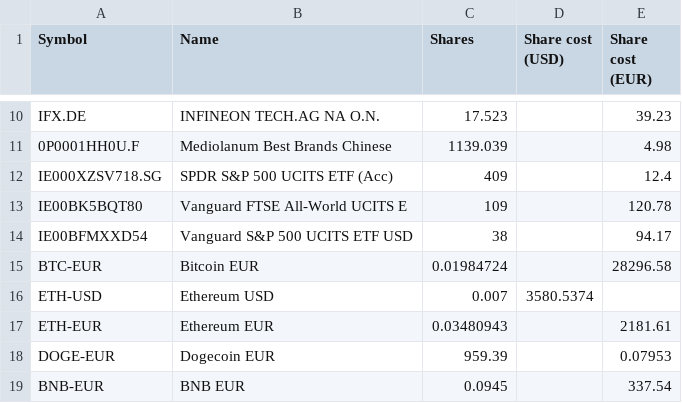
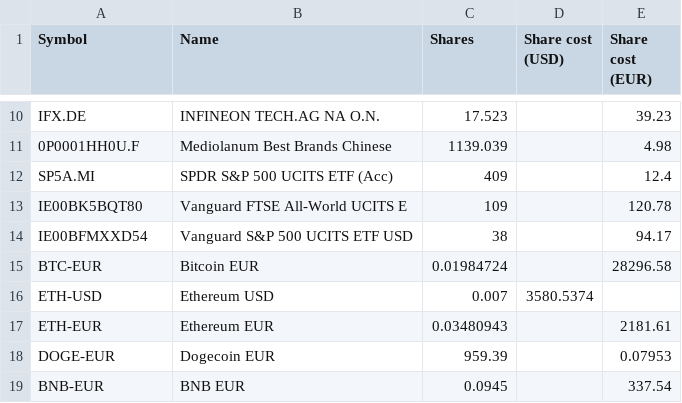
Before and after one commit to giuseppedavidde/Data_for_Analysis, a CSV file: My_Portfolio.csv, drawn as a sheet; only a part is shown, gaps mark what is left out.

Commit message:
updated

```diff
--- a/My_Portfolio.csv
+++ b/My_Portfolio.csv
@@ -11,3 +11,3 @@ IFX.DE;INFINEON TECH.AG NA O.N.;17.523;;39.23
 0P0001HH0U.F;Mediolanum Best Brands Chinese ;1139.039;;4.98
-IE000XZSV718.SG;SPDR S&P 500 UCITS ETF (Acc);409;;12.4
+SP5A.MI;SPDR S&P 500 UCITS ETF (Acc);409;;12.4
 IE00BK5BQT80;Vanguard FTSE All-World UCITS E;109;;120.78
```
